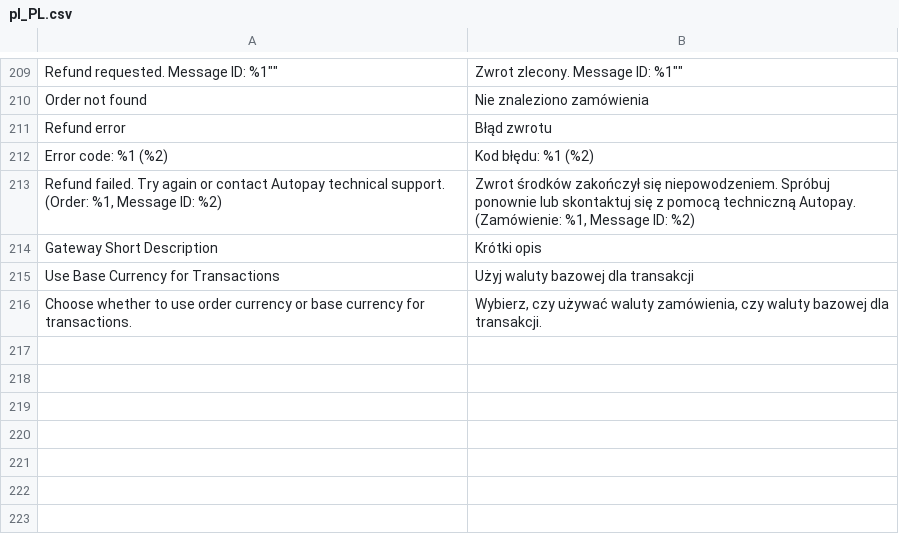
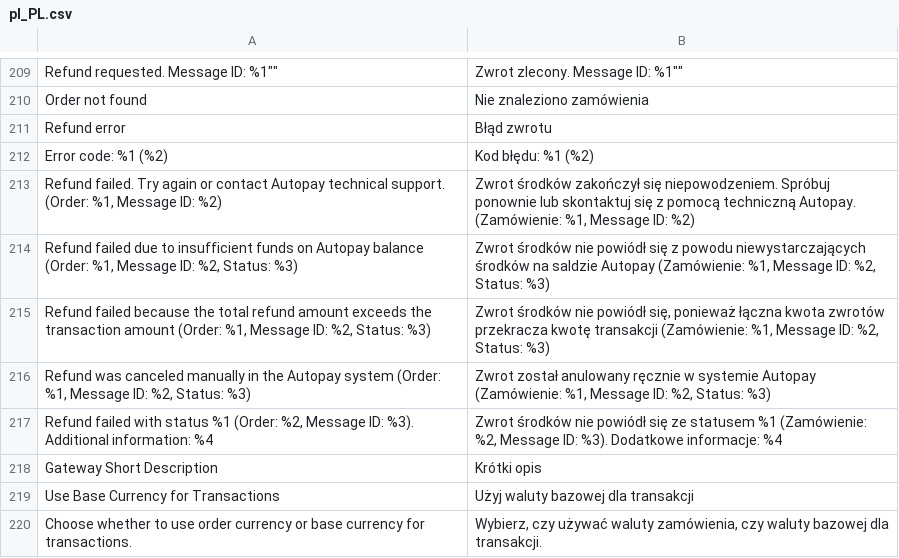
Before and after one commit to bluepayment-plugin/magento-2.x-plugin, a CSV file: i18n/pl_PL.csv, drawn as a sheet; only a part is shown, gaps mark what is left out; the diff names each change by its address in the sheet, - before the commit and + after, or states it on an @@ line.

Commit message:
MAGENTO-277 - Return - additional information about error

```diff
--- a/i18n/pl_PL.csv
+++ b/i18n/pl_PL.csv
+row 214: Refund failed due to insufficient funds on Autopay balance (Order: %1, Message ID: %2, Status: %3) | Zwrot środków nie powiódł się z powodu niewystarczających środków na saldzie Autopay (Zamówienie: %1, Message ID: %2, Status: %3)
+row 215: Refund failed because the total refund amount exceeds the transaction amount (Order: %1, Message ID: %2, Status: %3) | Zwrot środków nie powiódł się, ponieważ łączna kwota zwrotów przekracza kwotę transakcji (Zamówienie: %1, Message ID: %2, Status: %3)
+row 216: Refund was canceled manually in the Autopay system (Order: %1, Message ID: %2, Status: %3) | Zwrot został anulowany ręcznie w systemie Autopay (Zamówienie: %1, Message ID: %2, Status: %3)
+row 217: Refund failed with status %1 (Order: %2, Message ID: %3). Additional information: %4 | Zwrot środków nie powiódł się ze statusem %1 (Zamówienie: %2, Message ID: %3). Dodatkowe informacje: %4
```
Also changed, not shown: 5 other files.
